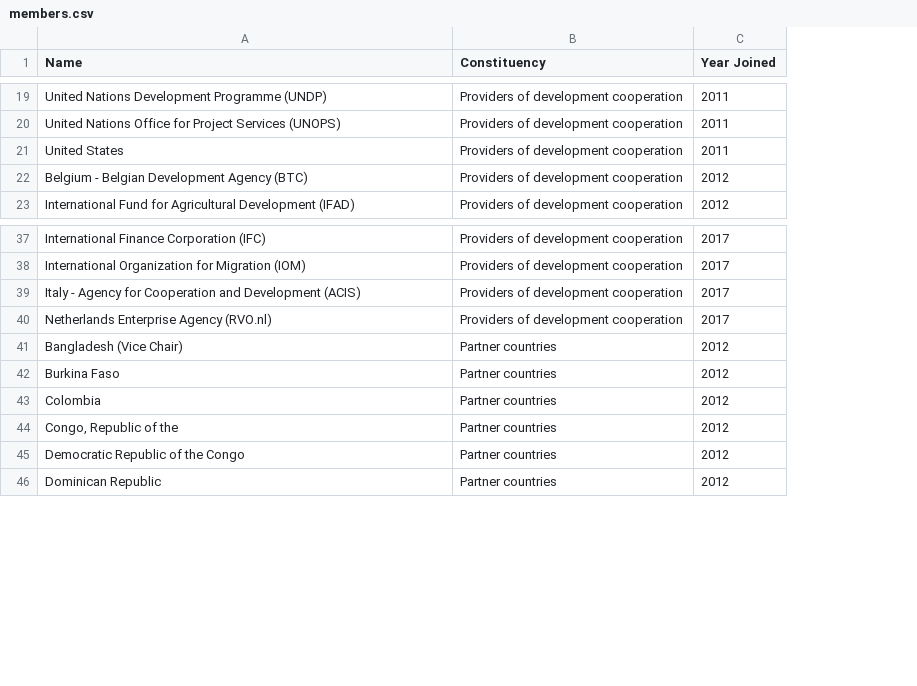
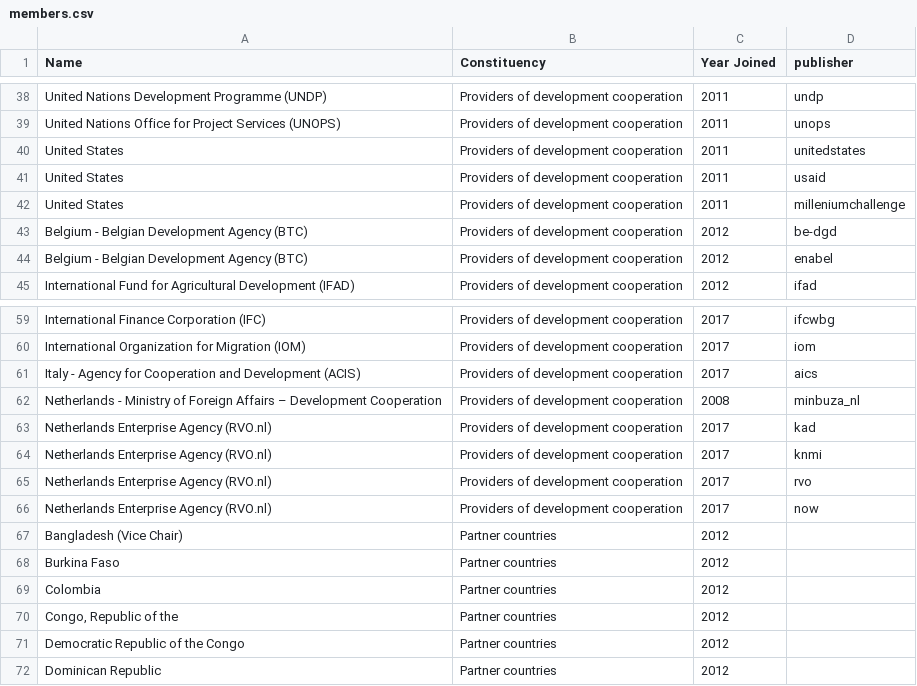
Before and after one commit to akmiller01/IATI-Covid, a CSV file: members.csv, drawn as a sheet; only a part is shown, gaps mark what is left out; the diff covers the shown part only; the diff names each change by its address in the sheet, - before the commit and + after, or states it on an @@ line.

```diff
--- a/members.csv
+++ b/members.csv
+column D (publisher), rows 38-40: undp | unops | unitedstates; rows 44-45: enabel | ifad; rows 59-61: ifcwbg | iom | aics; row 66: now
+row 41: United States | Providers of development cooperation | 2011 | usaid
+row 42: United States | Providers of development cooperation | 2011 | milleniumchallenge
+row 43: Belgium - Belgian Development Agency (BTC) | Providers of development cooperation | 2012 | be-dgd
@@ row 9 moved to row 62: Netherlands - Ministry of Foreign Affair… @@
+row 63: Netherlands Enterprise Agency (RVO.nl) | Providers of development cooperation | 2017 | kad
+row 64: Netherlands Enterprise Agency (RVO.nl) | Providers of development cooperation | 2017 | knmi
+row 65: Netherlands Enterprise Agency (RVO.nl) | Providers of development cooperation | 2017 | rvo
```
Also changed, not shown: 20 added rows elsewhere in this file, 3 other files.
